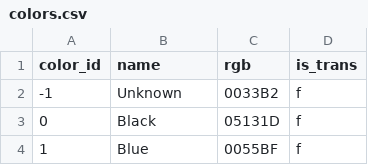
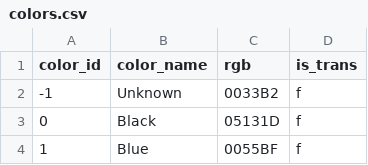
Before and after one commit to WolffRuoff/LEGO-5-Star-Predictor, a CSV file: data/Set1/colors.csv, drawn as a sheet; only a part is shown.

Commit message:
name changes

```diff
--- a/data/Set1/colors.csv
+++ b/data/Set1/colors.csv
@@ -1,2 +1,2 @@
-color_id,name,rgb,is_trans
+color_id,color_name,rgb,is_trans
 -1,Unknown,0033B2,f
```
Also changed, not shown: data/Set1/themes.csv.
